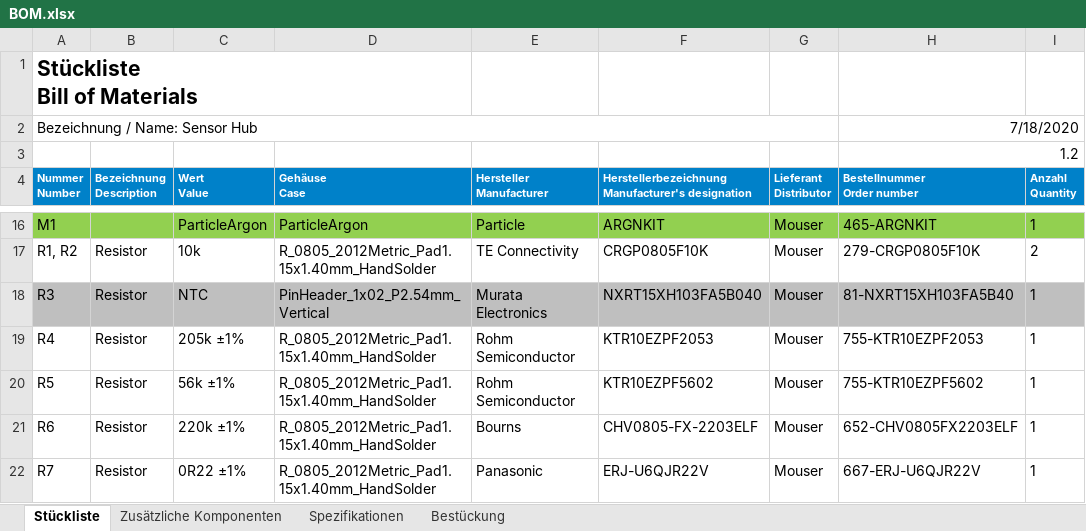
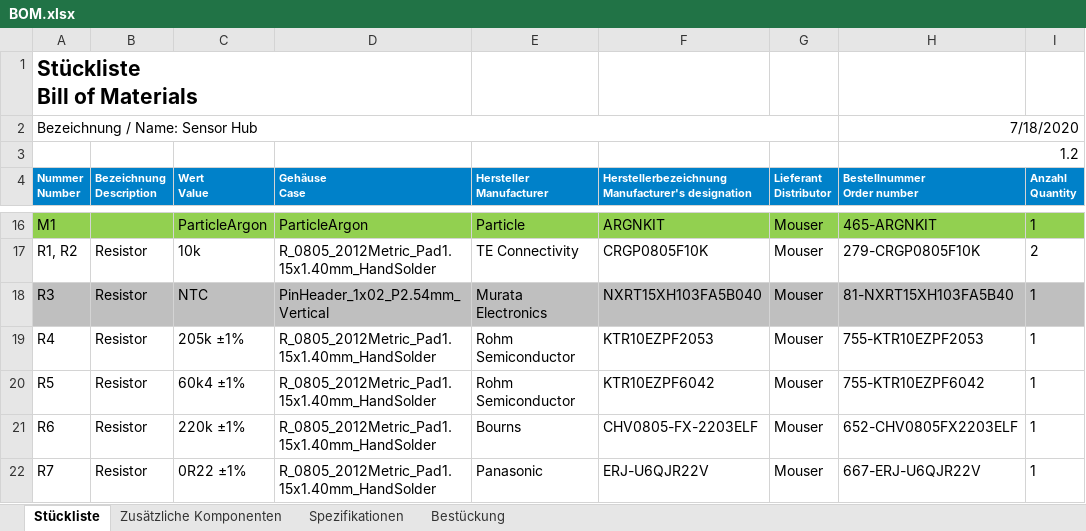
Before and after one commit to Kampi/SensorHub, an Excel workbook: docs/BOM.xlsx, sheet Stückliste, drawn as a sheet; only a part is shown, gaps mark what is left out; values as stored, in another font and other column widths than the file's, no borders; the diff names each change by its address in the sheet, - before the commit and + after, or states it on an @@ line.

```diff
--- a/docs/BOM.xlsx (sheet Stückliste)
+++ b/docs/BOM.xlsx (sheet Stückliste)
-C20 (Wert Value): 56k ±1%
+C20 (Wert Value): 60k4 ±1%
-F20: KTR10EZPF5602
+F20: KTR10EZPF6042
-H20 (Bestellnummer Order number): 755-KTR10EZPF5602
+H20 (Bestellnummer Order number): 755-KTR10EZPF6042
```
Also changed, not shown: 8 other files.
